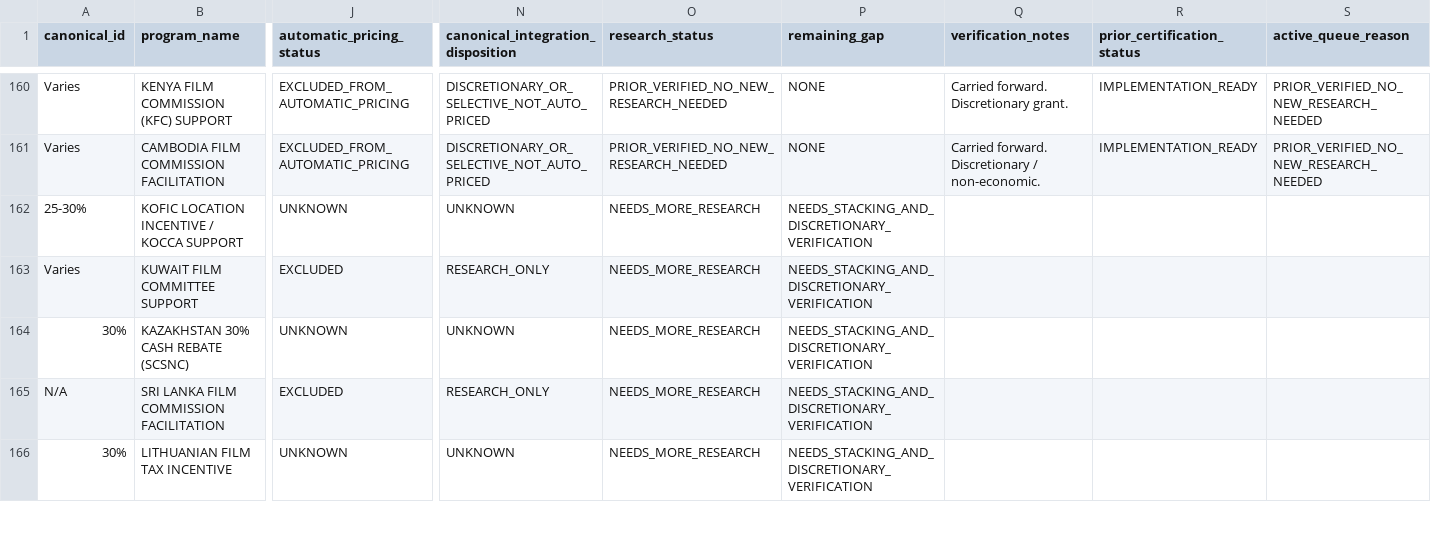
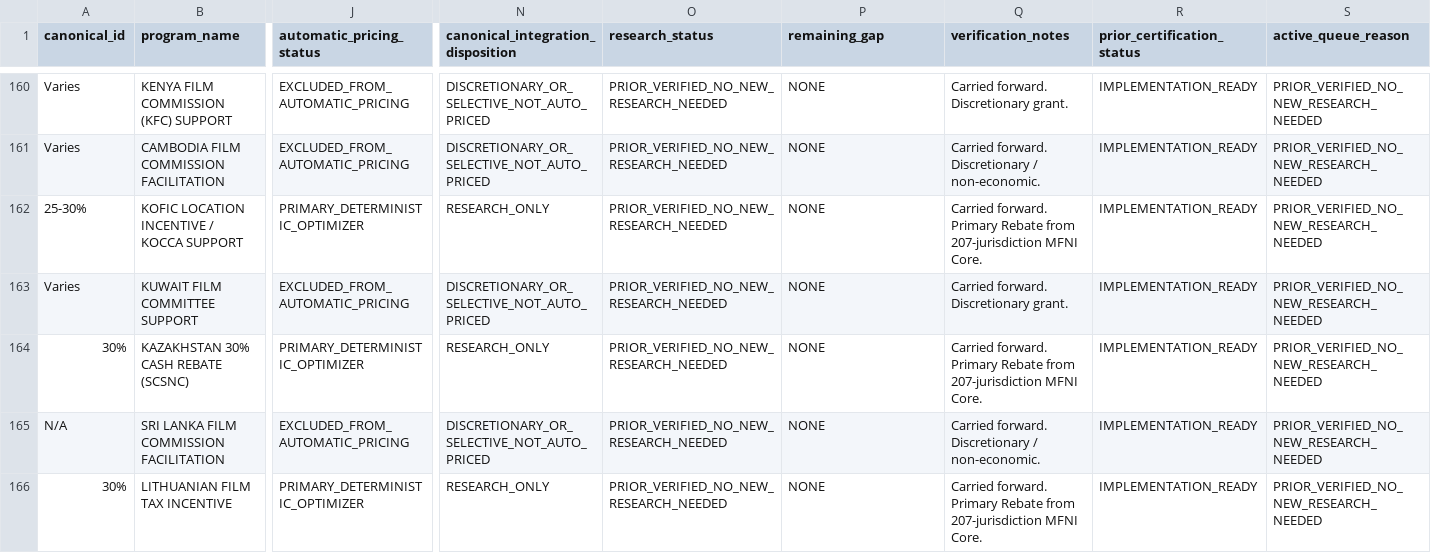
Before and after one commit to surajgohill-oss/Frametax, a CSV file: docs/validation/SECONDARY_PROGRAM_RECONCILIATION_LEDGER_AG.csv, drawn as a sheet; only a part is shown, gaps mark what is left out; the diff covers the shown part only; the diff names each change by its address in the sheet, - before the commit and + after, or states it on an @@ line.

```diff
--- a/docs/validation/SECONDARY_PROGRAM_RECONCILIATION_LEDGER_AG.csv
+++ b/docs/validation/SECONDARY_PROGRAM_RECONCILIATION_LEDGER_AG.csv
-J162 (automatic_pricing_status): UNKNOWN
+J162 (automatic_pricing_status): PRIMARY_DETERMINISTIC_OPTIMIZER
-N162: UNKNOWN
+N162: RESEARCH_ONLY
-O162:O166 (research_status): NEEDS_MORE_RESEARCH
+O162:O166 (research_status): PRIOR_VERIFIED_NO_NEW_RESEARCH_NEEDED
-P162:P166 (remaining_gap): NEEDS_STACKING_AND_DISCRETIONARY_VERIFICATION
+P162:P166 (remaining_gap): NONE
-Q162 (verification_notes): (empty)
+Q162 (verification_notes): Carried forward. Primary Rebate from 207-jurisdiction MFNI Core.
-R162:R166 (prior_certification_status): (empty)
+R162:R166 (prior_certification_status): IMPLEMENTATION_READY
-S162:S166 (active_queue_reason): (empty)
+S162:S166 (active_queue_reason): PRIOR_VERIFIED_NO_NEW_RESEARCH_NEEDED
-J163 (automatic_pricing_status): EXCLUDED
+J163 (automatic_pricing_status): EXCLUDED_FROM_AUTOMATIC_PRICING
-N163: RESEARCH_ONLY
+N163: DISCRETIONARY_OR_SELECTIVE_NOT_AUTO_PRICED
-Q163 (verification_notes): (empty)
+Q163 (verification_notes): Carried forward. Discretionary grant.
-J164 (automatic_pricing_status): UNKNOWN
+J164 (automatic_pricing_status): PRIMARY_DETERMINISTIC_OPTIMIZER
-N164: UNKNOWN
+N164: RESEARCH_ONLY
-Q164 (verification_notes): (empty)
+Q164 (verification_notes): Carried forward. Primary Rebate from 207-jurisdiction MFNI Core.
-J165 (automatic_pricing_status): EXCLUDED
+J165 (automatic_pricing_status): EXCLUDED_FROM_AUTOMATIC_PRICING
-N165: RESEARCH_ONLY
+N165: DISCRETIONARY_OR_SELECTIVE_NOT_AUTO_PRICED
-Q165 (verification_notes): (empty)
+Q165 (verification_notes): Carried forward. Discretionary / non-economic.
-J166 (automatic_pricing_status): UNKNOWN
+J166 (automatic_pricing_status): PRIMARY_DETERMINISTIC_OPTIMIZER
-N166: UNKNOWN
+N166: RESEARCH_ONLY
-Q166 (verification_notes): (empty)
+Q166 (verification_notes): Carried forward. Primary Rebate from 207-jurisdiction MFNI Core.
```
Also changed, not shown: 54 edited cells elsewhere in this file.
